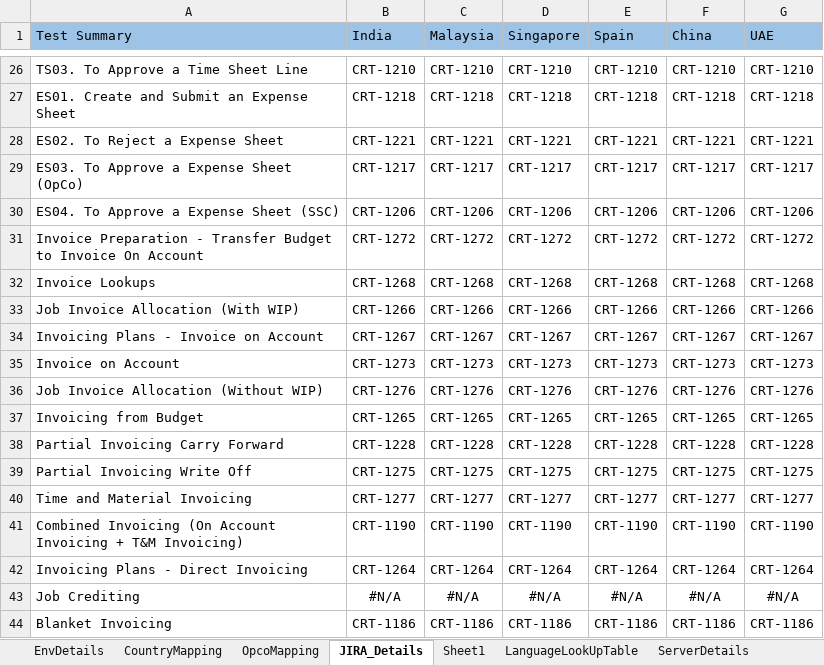
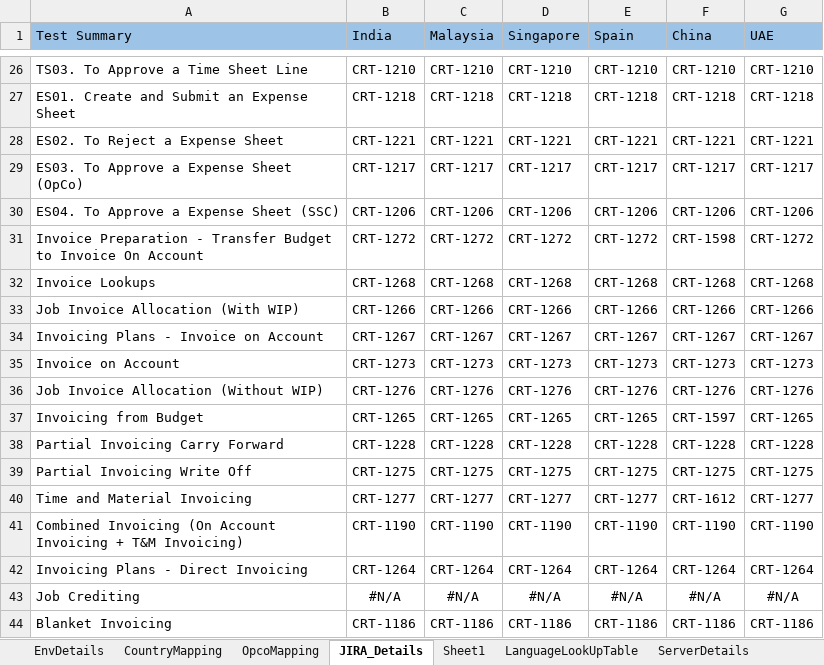
Before and after one commit to Thiyagarajan2022/GlobalTestSuiteAutomation1, an Excel workbook: WppRegpack/TestResource/EnvParamaters.xlsx, sheet JIRA_Details, drawn as a sheet; only a part is shown, gaps mark what is left out; values as stored, in another font and other column widths than the file's, no borders; the diff covers the shown part only; the diff names each change by its address in the sheet, - before the commit and + after, or states it on an @@ line.

Commit message:
Updating JIRA Details

```diff
--- a/WppRegpack/TestResource/EnvParamaters.xlsx (sheet JIRA_Details)
+++ b/WppRegpack/TestResource/EnvParamaters.xlsx (sheet JIRA_Details)
-F31 (China): CRT-1272
+F31 (China): CRT-1598
-F37 (China): CRT-1265
+F37 (China): CRT-1597
-F40 (China): CRT-1277
+F40 (China): CRT-1612
```
Also changed, not shown: 39 edited cells elsewhere in this sheet, sheet Sheet1, sheet EnvDetails, sheet OpcoMapping, sheet ServerDetails.
